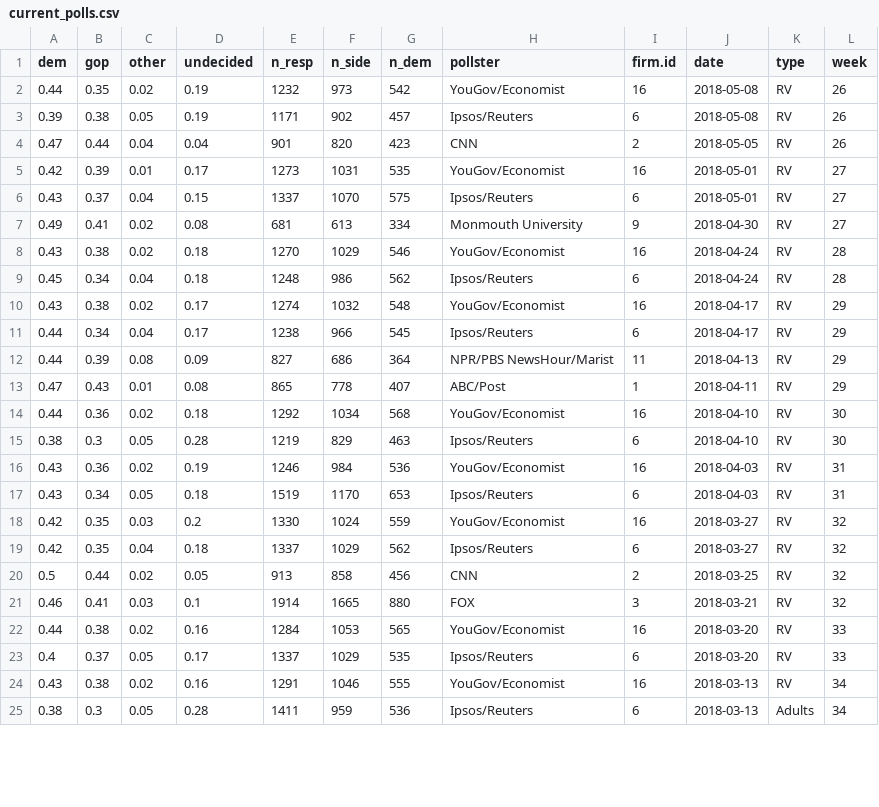
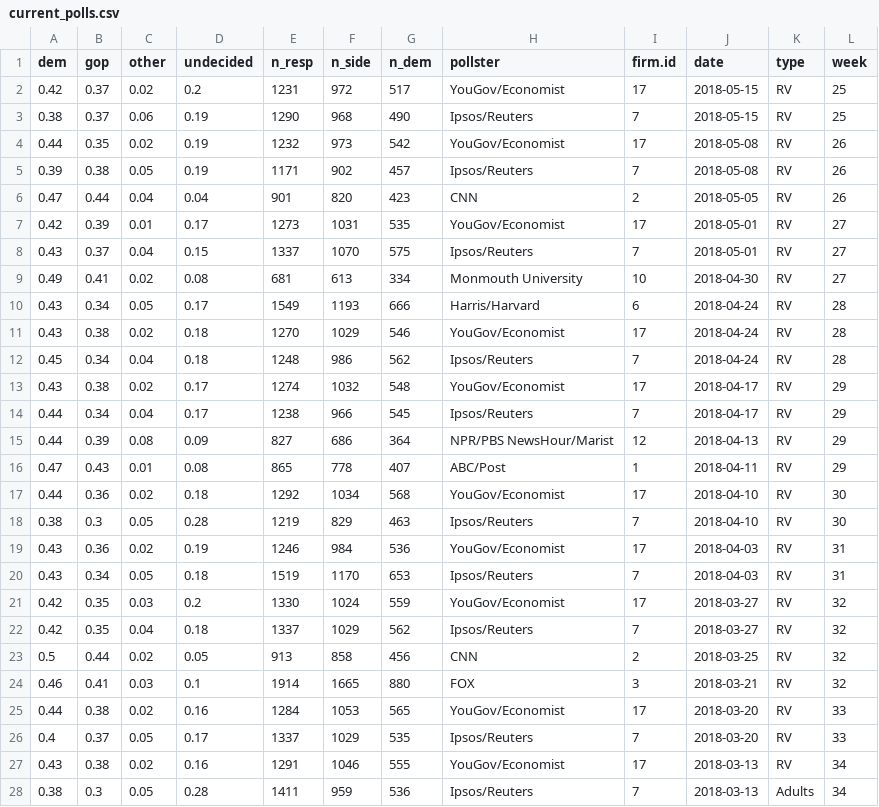
Before and after one commit to CoryMcCartan/us-house, a CSV file: model/data/current_polls.csv, drawn as a sheet; only a part is shown; the diff covers the shown part only.

```diff
--- a/model/data/current_polls.csv
+++ b/model/data/current_polls.csv
@@ -1,25 +1,28 @@
 "dem","gop","other","undecided","n_resp","n_side","n_dem","pollster","firm.id","date","type","week"
-0.44,0.35,0.02,0.19,1232,973,542,"YouGov/Economist",16,2018-05-08,"RV",26
-0.39,0.38,0.05,0.19,1171,902,457,"Ipsos/Reuters",6,2018-05-08,"RV",26
+0.42,0.37,0.02,0.2,1231,972,517,"YouGov/Economist",17,2018-05-15,"RV",25
+0.38,0.37,0.06,0.19,1290,968,490,"Ipsos/Reuters",7,2018-05-15,"RV",25
+0.44,0.35,0.02,0.19,1232,973,542,"YouGov/Economist",17,2018-05-08,"RV",26
+0.39,0.38,0.05,0.19,1171,902,457,"Ipsos/Reuters",7,2018-05-08,"RV",26
 0.47,0.44,0.04,0.04,901,820,423,"CNN",2,2018-05-05,"RV",26
-0.42,0.39,0.01,0.17,1273,1031,535,"YouGov/Economist",16,2018-05-01,"RV",27
-0.43,0.37,0.04,0.15,1337,1070,575,"Ipsos/Reuters",6,2018-05-01,"RV",27
-0.49,0.41,0.02,0.08,681,613,334,"Monmouth University",9,2018-04-30,"RV",27
-0.43,0.38,0.02,0.18,1270,1029,546,"YouGov/Economist",16,2018-04-24,"RV",28
-0.45,0.34,0.04,0.18,1248,986,562,"Ipsos/Reuters",6,2018-04-24,"RV",28
-0.43,0.38,0.02,0.17,1274,1032,548,"YouGov/Economist",16,2018-04-17,"RV",29
-0.44,0.34,0.04,0.17,1238,966,545,"Ipsos/Reuters",6,2018-04-17,"RV",29
-0.44,0.39,0.08,0.09,827,686,364,"NPR/PBS NewsHour/Marist",11,2018-04-13,"RV",29
+0.42,0.39,0.01,0.17,1273,1031,535,"YouGov/Economist",17,2018-05-01,"RV",27
+0.43,0.37,0.04,0.15,1337,1070,575,"Ipsos/Reuters",7,2018-05-01,"RV",27
+0.49,0.41,0.02,0.08,681,613,334,"Monmouth University",10,2018-04-30,"RV",27
+0.43,0.34,0.05,0.17,1549,1193,666,"Harris/Harvard",6,2018-04-24,"RV",28
+0.43,0.38,0.02,0.18,1270,1029,546,"YouGov/Economist",17,2018-04-24,"RV",28
+0.45,0.34,0.04,0.18,1248,986,562,"Ipsos/Reuters",7,2018-04-24,"RV",28
+0.43,0.38,0.02,0.17,1274,1032,548,"YouGov/Economist",17,2018-04-17,"RV",29
+0.44,0.34,0.04,0.17,1238,966,545,"Ipsos/Reuters",7,2018-04-17,"RV",29
+0.44,0.39,0.08,0.09,827,686,364,"NPR/PBS NewsHour/Marist",12,2018-04-13,"RV",29
 0.47,0.43,0.01,0.08,865,778,407,"ABC/Post",1,2018-04-11,"RV",29
-0.44,0.36,0.02,0.18,1292,1034,568,"YouGov/Economist",16,2018-04-10,"RV",30
-0.38,0.3,0.05,0.28,1219,829,463,"Ipsos/Reuters",6,2018-04-10,"RV",30
-0.43,0.36,0.02,0.19,1246,984,536,"YouGov/Economist",16,2018-04-03,"RV",31
-0.43,0.34,0.05,0.18,1519,1170,653,"Ipsos/Reuters",6,2018-04-03,"RV",31
-0.42,0.35,0.03,0.2,1330,1024,559,"YouGov/Economist",16,2018-03-27,"RV",32
-0.42,0.35,0.04,0.18,1337,1029,562,"Ipsos/Reuters",6,2018-03-27,"RV",32
+0.44,0.36,0.02,0.18,1292,1034,568,"YouGov/Economist",17,2018-04-10,"RV",30
+0.38,0.3,0.05,0.28,1219,829,463,"Ipsos/Reuters",7,2018-04-10,"RV",30
+0.43,0.36,0.02,0.19,1246,984,536,"YouGov/Economist",17,2018-04-03,"RV",31
+0.43,0.34,0.05,0.18,1519,1170,653,"Ipsos/Reuters",7,2018-04-03,"RV",31
+0.42,0.35,0.03,0.2,1330,1024,559,"YouGov/Economist",17,2018-03-27,"RV",32
+0.42,0.35,0.04,0.18,1337,1029,562,"Ipsos/Reuters",7,2018-03-27,"RV",32
 0.5,0.44,0.02,0.05,913,858,456,"CNN",2,2018-03-25,"RV",32
 0.46,0.41,0.03,0.1,1914,1665,880,"FOX",3,2018-03-21,"RV",32
-0.44,0.38,0.02,0.16,1284,1053,565,"YouGov/Economist",16,2018-03-20,"RV",33
-0.4,0.37,0.05,0.17,1337,1029,535,"Ipsos/Reuters",6,2018-03-20,"RV",33
-0.43,0.38,0.02,0.16,1291,1046,555,"YouGov/Economist",16,2018-03-13,"RV",34
-0.38,0.3,0.05,0.28,1411,959,536,"Ipsos/Reuters",6,2018-03-13,"Adults",34
+0.44,0.38,0.02,0.16,1284,1053,565,"YouGov/Economist",17,2018-03-20,"RV",33
+0.4,0.37,0.05,0.17,1337,1029,535,"Ipsos/Reuters",7,2018-03-20,"RV",33
+0.43,0.38,0.02,0.16,1291,1046,555,"YouGov/Economist",17,2018-03-13,"RV",34
+0.38,0.3,0.05,0.28,1411,959,536,"Ipsos/Reuters",7,2018-03-13,"Adults",34
```
Also changed, not shown: 79 edited cells elsewhere in this file, docs/data/history.csv, 1 other file.
